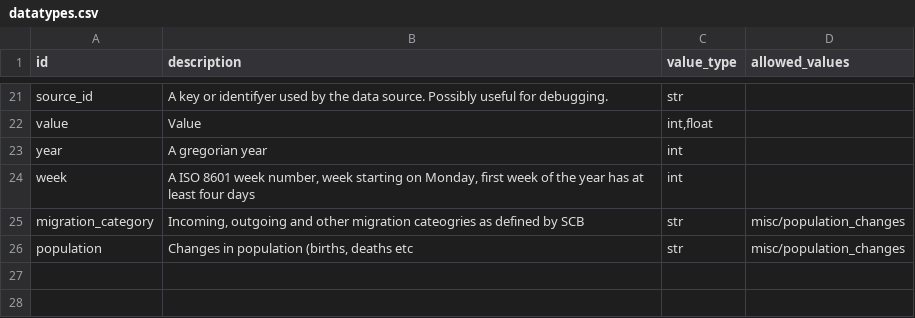
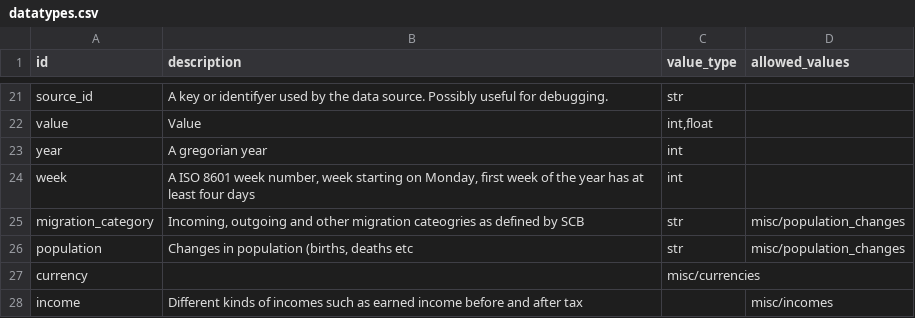
Before and after one commit to marple-newsrobot/marple-datatypes, a CSV file: datatypes.csv, drawn as a sheet; only a part is shown, gaps mark what is left out; the diff names each change by its address in the sheet, - before the commit and + after, or states it on an @@ line.

Commit message:
Add wages and income

```diff
--- a/datatypes.csv
+++ b/datatypes.csv
+row 27: currency |  | misc/currencies
+row 28: income | Different kinds of incomes such as earned income before and after tax |  | misc/incomes
```
Also changed, not shown: 2 other files.
